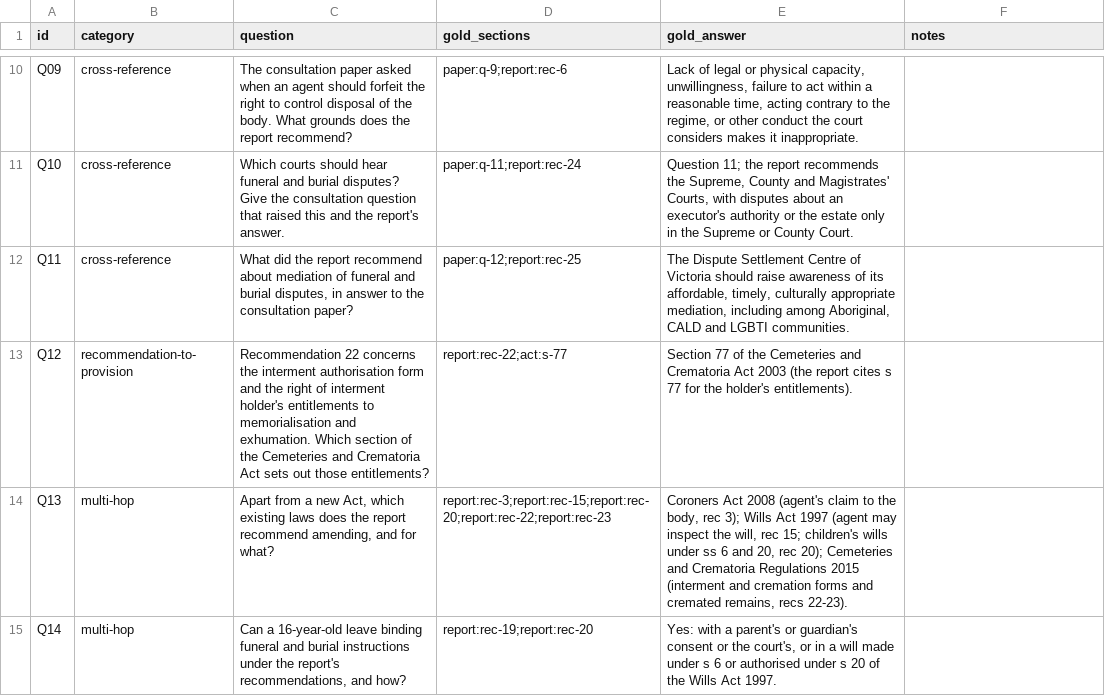
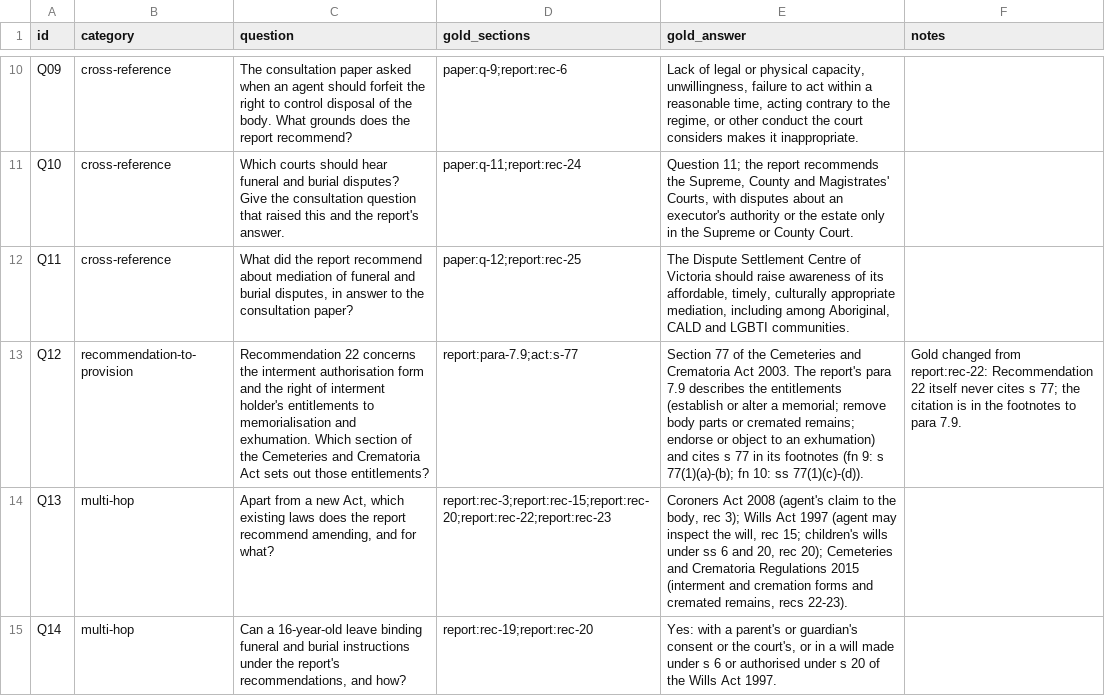
Before and after one commit to 4bits-capstone/Konverter_full_pipeline, a CSV file: docs/rag-inputs/questions.csv, drawn as a sheet; only a part is shown, gaps mark what is left out; the diff names each change by its address in the sheet, - before the commit and + after, or states it on an @@ line.

```diff
--- a/docs/rag-inputs/questions.csv
+++ b/docs/rag-inputs/questions.csv
-D13 (gold_sections): report:rec-22;act:s-77
+D13 (gold_sections): report:para-7.9;act:s-77
-E13 (gold_answer): …Crematoria Act 2003 (the report cites s 77 for the holder's entitlements).
+E13 (gold_answer): …Crematoria Act 2003. The report's para 7.9 describes the entitlements (establish or alter a memorial; remove body parts or cremated remains; endorse or object to an exhumation) and cites s 77 in its footnotes (fn 9: s 77(1)(a)-(b); fn 10: ss 77(1)(c)-(d)).
-F13 (notes): (empty)
+F13 (notes): Gold changed from report:rec-22: Recommendation 22 itself never cites s 77; the citation is in the footnotes to para 7.9.
```
